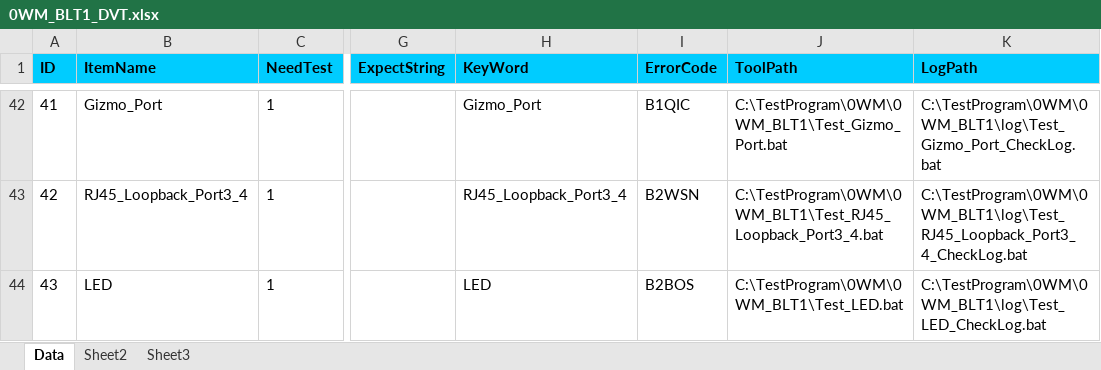
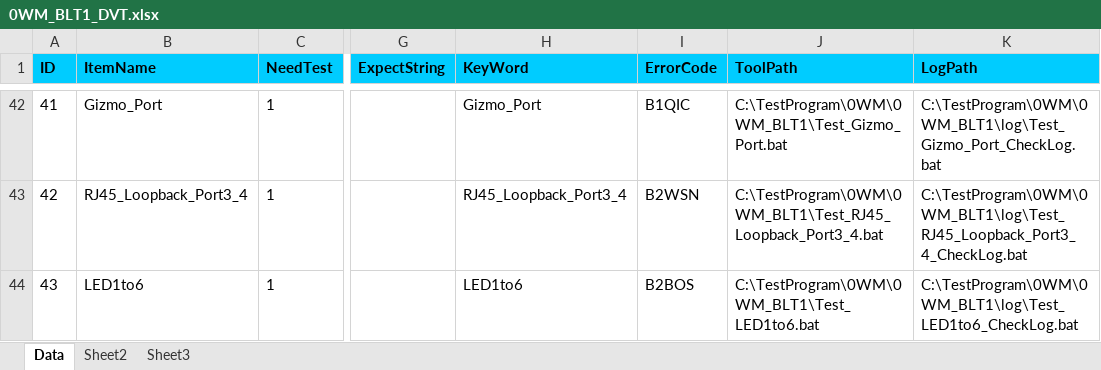
Before and after one commit to auspbro/0WM_Monolith, an Excel workbook: 0WM_BLT1/Process/0WM_BLT1_DVT.xlsx, sheet Data, drawn as a sheet; only a part is shown, gaps mark what is left out; values as stored, in another font and other column widths than the file's, no borders; the diff names each change by its address in the sheet, - before the commit and + after, or states it on an @@ line.

Commit message:
Change LED test item name

```diff
--- a/0WM_BLT1/Process/0WM_BLT1_DVT.xlsx (sheet Data)
+++ b/0WM_BLT1/Process/0WM_BLT1_DVT.xlsx (sheet Data)
-B44 (ItemName): LED
+B44 (ItemName): LED1to6
-H44 (KeyWord): LED
+H44 (KeyWord): LED1to6
-J44 (ToolPath): C:\TestProgram\0WM\0WM_BLT1\Test_LED.bat
+J44 (ToolPath): C:\TestProgram\0WM\0WM_BLT1\Test_LED1to6.bat
-K44 (LogPath): C:\TestProgram\0WM\0WM_BLT1\log\Test_LED_CheckLog.bat
+K44 (LogPath): C:\TestProgram\0WM\0WM_BLT1\log\Test_LED1to6_CheckLog.bat
```
Also changed, not shown: 2 other files.
